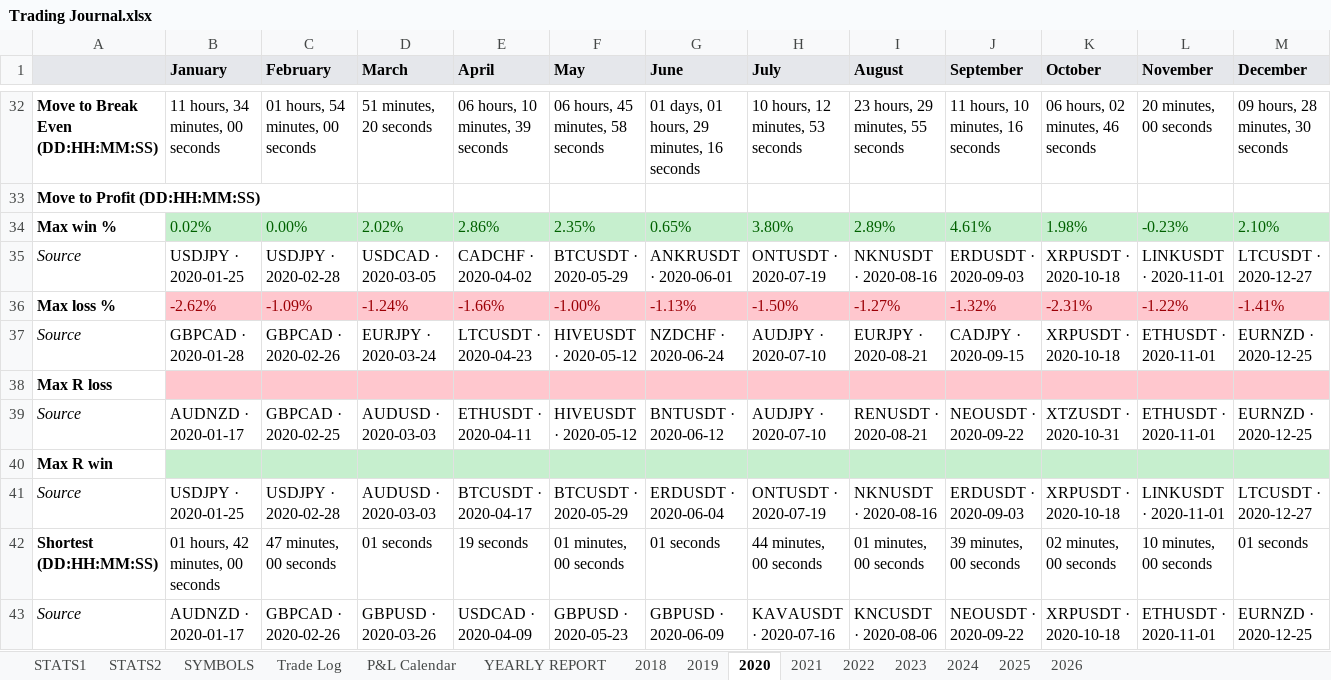
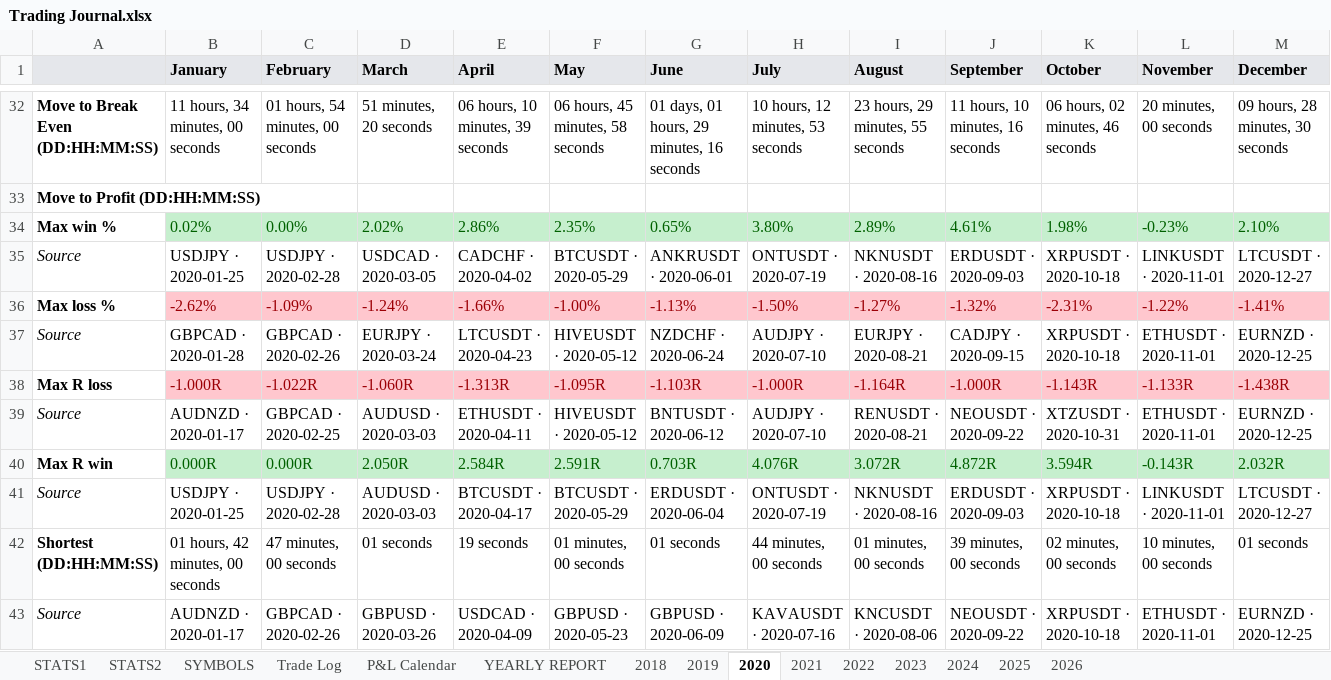
Before and after one commit to alexpsym/CODEX, an Excel workbook: journal/Trading Journal.xlsx, sheet 2020, drawn as a sheet; only a part is shown, gaps mark what is left out; values as stored, in another font and other column widths than the file's, no borders; removed rows and columns are numbered as before the commit, all else as after; the diff names each change by its address in the sheet, - before the commit and + after, or states it on an @@ line.

```diff
--- a/journal/Trading Journal.xlsx (sheet 2020)
+++ b/journal/Trading Journal.xlsx (sheet 2020)
-row 38: Max R loss
+row 38: Max R loss | -1.000R | -1.022R | -1.060R | -1.313R | -1.095R | -1.103R | -1.000R | -1.164R | -1.000R | -1.143R | -1.133R | -1.438R
-row 40: Max R win
+row 40: Max R win | 0.000R | 0.000R | 2.050R | 2.584R | 2.591R | 0.703R | 4.076R | 3.072R | 4.872R | 3.594R | -0.143R | 2.032R
```
Also changed, not shown: sheet SYMBOLS, sheet 2022, sheet 2021, sheet 2025, sheet 2019, sheet 2024, 5 more sheets.
